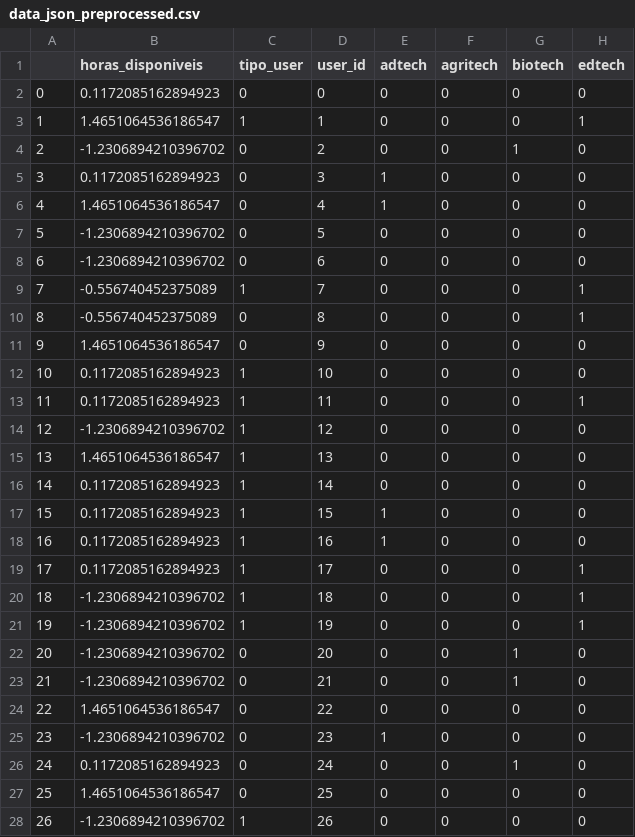
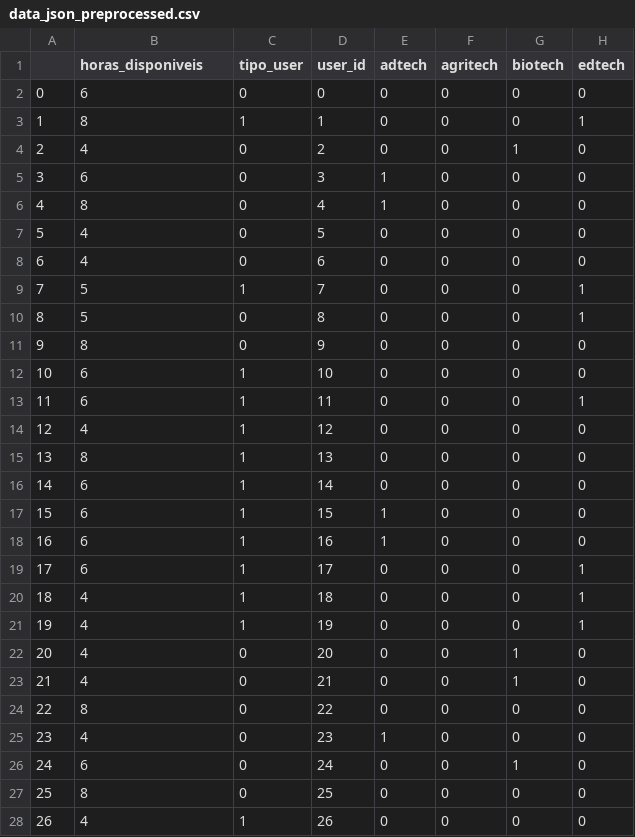
Before and after one commit to shaolinjr/RecommendBySimilarity, a CSV file: data_json_preprocessed.csv, drawn as a sheet; only a part is shown; the diff covers the shown part only; the diff names each change by its address in the sheet, - before the commit and + after, or states it on an @@ line.

```diff
--- a/data_json_preprocessed.csv
+++ b/data_json_preprocessed.csv
-B2 (horas_disponiveis): 0.1172085162894923
+B2 (horas_disponiveis): 6
-B3 (horas_disponiveis): 1.4651064536186547
+B3 (horas_disponiveis): 8
-B4 (horas_disponiveis): -1.2306894210396702
+B4 (horas_disponiveis): 4
-B5 (horas_disponiveis): 0.1172085162894923
+B5 (horas_disponiveis): 6
-B6 (horas_disponiveis): 1.4651064536186547
+B6 (horas_disponiveis): 8
-B7:B8 (horas_disponiveis): -1.2306894210396702
+B7:B8 (horas_disponiveis): 4
-B9:B10 (horas_disponiveis): -0.556740452375089
+B9:B10 (horas_disponiveis): 5
-B11 (horas_disponiveis): 1.4651064536186547
+B11 (horas_disponiveis): 8
-B12:B13 (horas_disponiveis): 0.1172085162894923
+B12:B13 (horas_disponiveis): 6
-B14 (horas_disponiveis): -1.2306894210396702
+B14 (horas_disponiveis): 4
-B15 (horas_disponiveis): 1.4651064536186547
+B15 (horas_disponiveis): 8
-B16:B19 (horas_disponiveis): 0.1172085162894923
+B16:B19 (horas_disponiveis): 6
-B20:B23 (horas_disponiveis): -1.2306894210396702
+B20:B23 (horas_disponiveis): 4
-B24 (horas_disponiveis): 1.4651064536186547
+B24 (horas_disponiveis): 8
-B25 (horas_disponiveis): -1.2306894210396702
+B25 (horas_disponiveis): 4
-B26 (horas_disponiveis): 0.1172085162894923
+B26 (horas_disponiveis): 6
-B27 (horas_disponiveis): 1.4651064536186547
+B27 (horas_disponiveis): 8
-B28 (horas_disponiveis): -1.2306894210396702
+B28 (horas_disponiveis): 4
```
Also changed, not shown: 92 edited cells elsewhere in this file, 2 other files.
